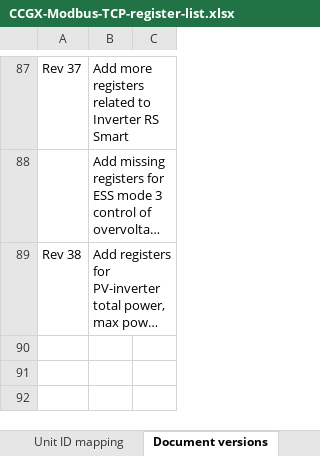
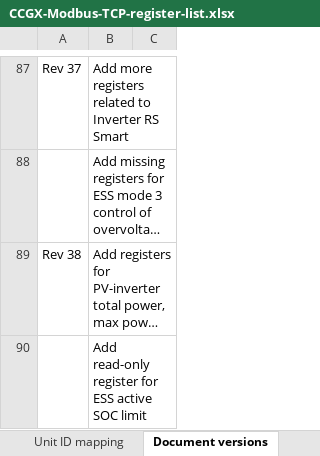
Before and after one commit to victronenergy/dbus_modbustcp, an Excel workbook: CCGX-Modbus-TCP-register-list.xlsx, sheet Document versions, drawn as a sheet; only a part is shown, gaps mark what is left out; long unchanged cells end in …; values as stored, in another font and other column widths than the file's, no borders; the diff names each change by its address in the sheet, - before the commit and + after, or states it on an @@ line.

Commit message:
add read-only register for ESS active SOC limit.

```diff
--- a/CCGX-Modbus-TCP-register-list.xlsx (sheet Document versions)
+++ b/CCGX-Modbus-TCP-register-list.xlsx (sheet Document versions)
+row 90:  | Add read-only register for ESS active SOC limit
```
Also changed, not shown: sheet Field list, 1 other file.
